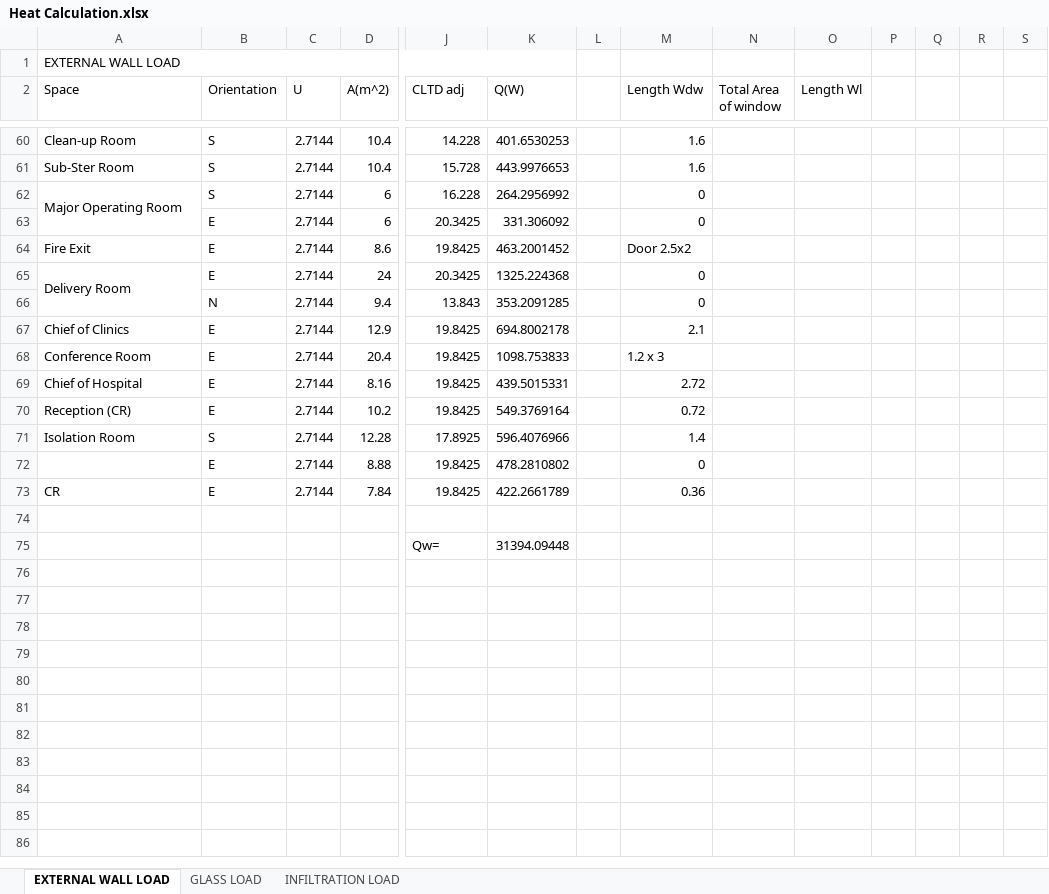
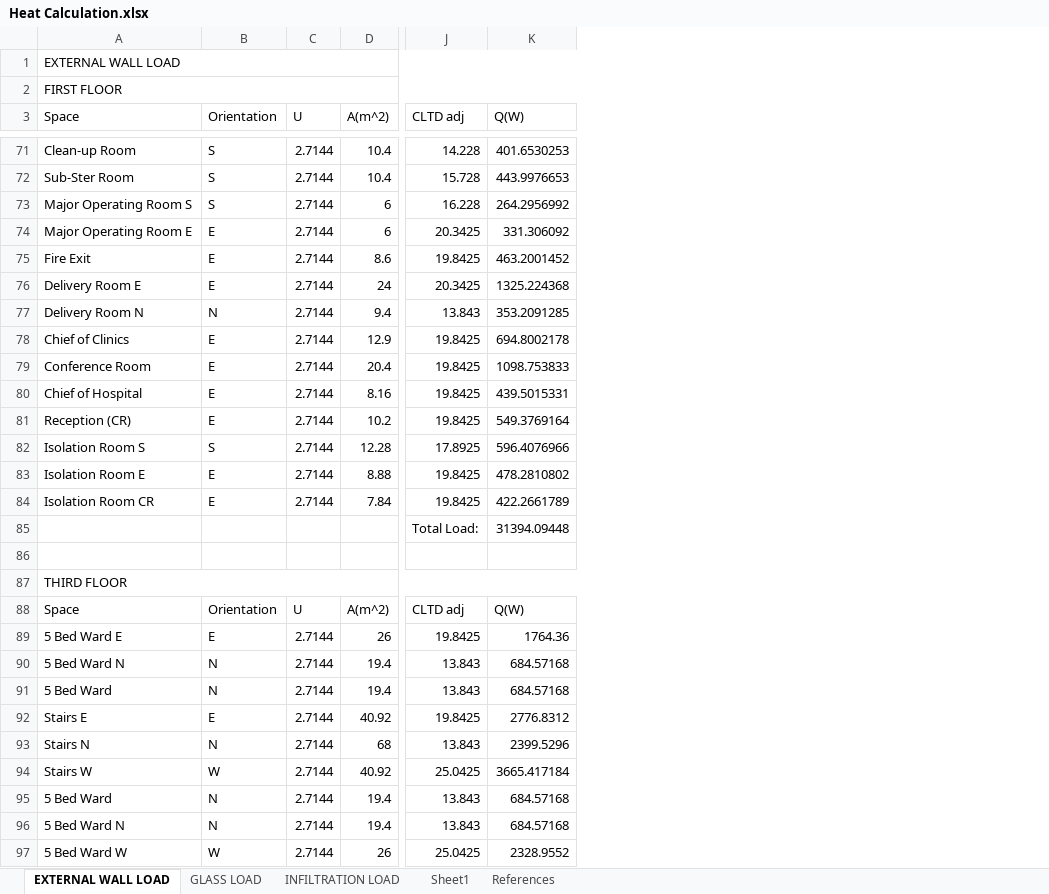
Before and after one commit to deviling124/Aircon, an Excel workbook: Excel/Heat Calculation.xlsx, sheet EXTERNAL WALL LOAD, drawn as a sheet; only a part is shown, gaps mark what is left out; values as stored, in another font and other column widths than the file's, no cell formats; table styles not drawn; removed rows and columns are numbered as before the commit, all else as after; rows hold the shown columns only; the diff covers the shown part only; the diff names each change by its address in the sheet, - before the commit and + after, or states it on an @@ line.

```diff
--- a/Excel/Heat Calculation.xlsx (sheet EXTERNAL WALL LOAD)
+++ b/Excel/Heat Calculation.xlsx (sheet EXTERNAL WALL LOAD)
+sheet tab: Sheet1
+sheet tab: References
-column L, empty
-column M (Length Wdw), rows 60-73: 1.6 | 1.6 | 0 | 0 | Door 2.5x2 | 0 | 0 | 2.1 | 1.2 x 3 | 2.72 | 0.72 | 1.4 | 0 | 0.36
-column N (Total Area of window), empty
-column O (Length Wl), empty
-column P, empty
-column Q, empty
-column R, empty
-column S, empty
+row 2: FIRST FLOOR
-A73 (Space): Major Operating Room
+A73 (Space): Major Operating Room S
-A62:A63 merged
-A74 (Space): (empty)
+A74 (Space): Major Operating Room E
-A76 (Space): Delivery Room
+A76 (Space): Delivery Room E
-A65:A66 merged
-A77 (Space): (empty)
+A77 (Space): Delivery Room N
-A82 (Space): Isolation Room
+A82 (Space): Isolation Room S
-A83 (Space): (empty)
+A83 (Space): Isolation Room E
-A84 (Space): CR
+A84 (Space): Isolation Room CR
+row 85:  |  |  |  | Total Load: | 31394.09448
-row 75:  |  |  |  | Qw= | 31394.09448
+row 87: THIRD FLOOR
+row 88: Space | Orientation | U | A(m^2) | CLTD adj | Q(W)
+row 89: 5 Bed Ward E | E | 2.7144 | 26 | 19.8425 | 1764.36
+row 90: 5 Bed Ward N | N | 2.7144 | 19.4 | 13.843 | 684.57168
+row 91: 5 Bed Ward | N | 2.7144 | 19.4 | 13.843 | 684.57168
+row 92: Stairs E | E | 2.7144 | 40.92 | 19.8425 | 2776.8312
+row 93: Stairs N | N | 2.7144 | 68 | 13.843 | 2399.5296
+row 94: Stairs W | W | 2.7144 | 40.92 | 25.0425 | 3665.417184
+row 95: 5 Bed Ward | N | 2.7144 | 19.4 | 13.843 | 684.57168
+row 96: 5 Bed Ward N | N | 2.7144 | 19.4 | 13.843 | 684.57168
+row 97: 5 Bed Ward W | W | 2.7144 | 26 | 25.0425 | 2328.9552
```
Also changed, not shown: 51 added rows, 7 removed rows, 132 edited cells and merged cells elsewhere in this sheet, sheet INFILTRATION LOAD, sheet GLASS LOAD, cell formats, formulas that keep their value, Excel/Room Data.xlsx, Excel/Windows Data.xlsx.
